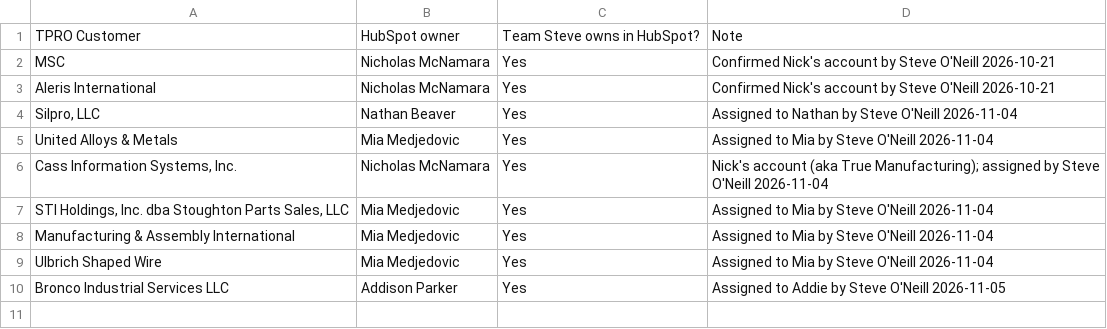
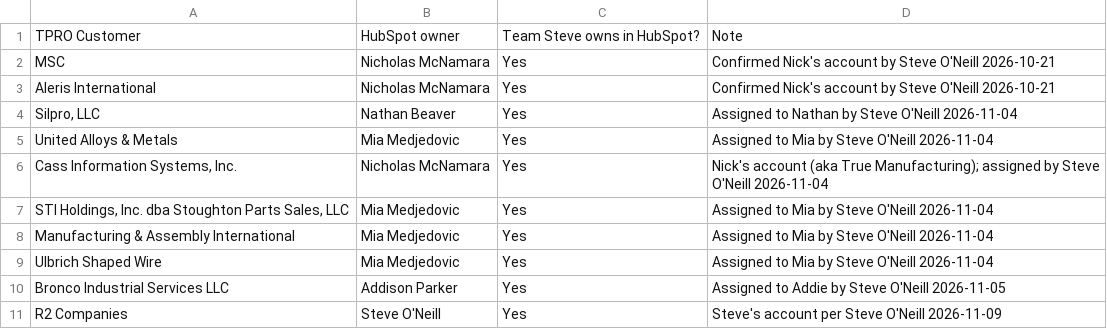
Before and after one commit to soneill-tech/arconic-dialer-map, a CSV file: gp_owner_overrides.csv, drawn as a sheet.

Commit message:
R2 Companies -> Steve (out of rep GP); Steve bucket in gen_gp_mtd; regen 11/9

```diff
--- a/gp_owner_overrides.csv
+++ b/gp_owner_overrides.csv
@@ -10 +10,2 @@ Ulbrich Shaped Wire,Mia Medjedovic,Yes,Assigned to Mia by Steve O'Neill 2026-11-
 Bronco Industrial Services LLC,Addison Parker,Yes,Assigned to Addie by Steve O'Neill 2026-11-05
+R2 Companies,Steve O'Neill,Yes,Steve's account per Steve O'Neill 2026-11-09
```
Also changed, not shown: 4 other files.
